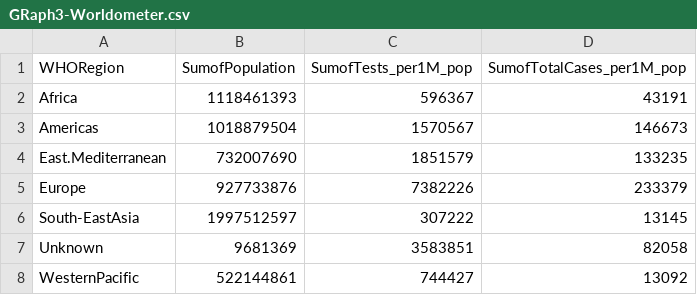
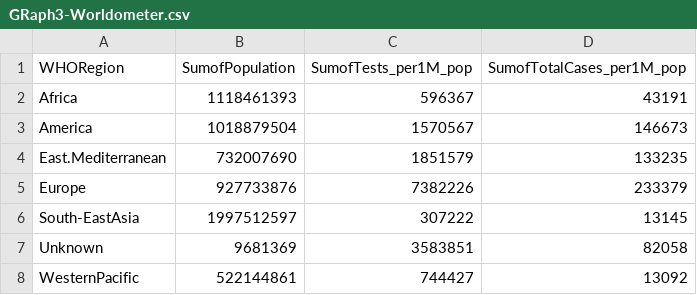
Before and after one commit to satish2198/satishfit3179.github.io, a CSV file: Assignment2/data/GRaph3-Worldometer.csv, drawn as a sheet.

Commit message:
Update GRaph3-Worldometer.csv

```diff
--- a/Assignment2/data/GRaph3-Worldometer.csv
+++ b/Assignment2/data/GRaph3-Worldometer.csv
@@ -2,3 +2,3 @@ WHORegion,SumofPopulation,SumofTests_per1M_pop,SumofTotalCases_per1M_pop
 Africa,1118461393,596367,43191
-Americas,1018879504,1570567,146673
+America,1018879504,1570567,146673
 East.Mediterranean,732007690,1851579,133235
```
